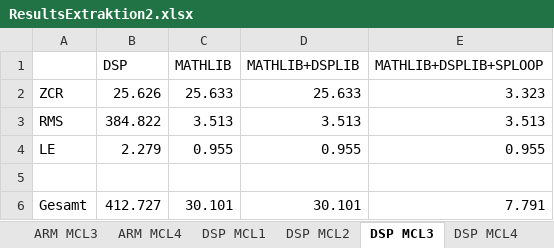
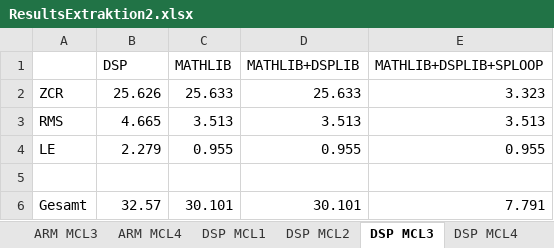
Before and after one commit to DuncanSin/Masterarbeit, an Excel workbook: Results/ResultsExtraktion2.xlsx, sheet DSP MCL3, drawn as a sheet; values as stored, in another font and other column widths than the file's, no borders; the diff names each change by its address in the sheet, - before the commit and + after, or states it on an @@ line.

```diff
--- a/Results/ResultsExtraktion2.xlsx (sheet DSP MCL3)
+++ b/Results/ResultsExtraktion2.xlsx (sheet DSP MCL3)
-B3 (DSP): 384.822
+B3 (DSP): 4.665
-B6 (DSP): 412.727
+B6 (DSP): 32.57
```
Also changed, not shown: sheet ARM MCL3, sheet ARM MCL1, sheet ARM MCL 2, sheet ARM MCL4, other sheet tabs, charts or pictures, 10 other files.
